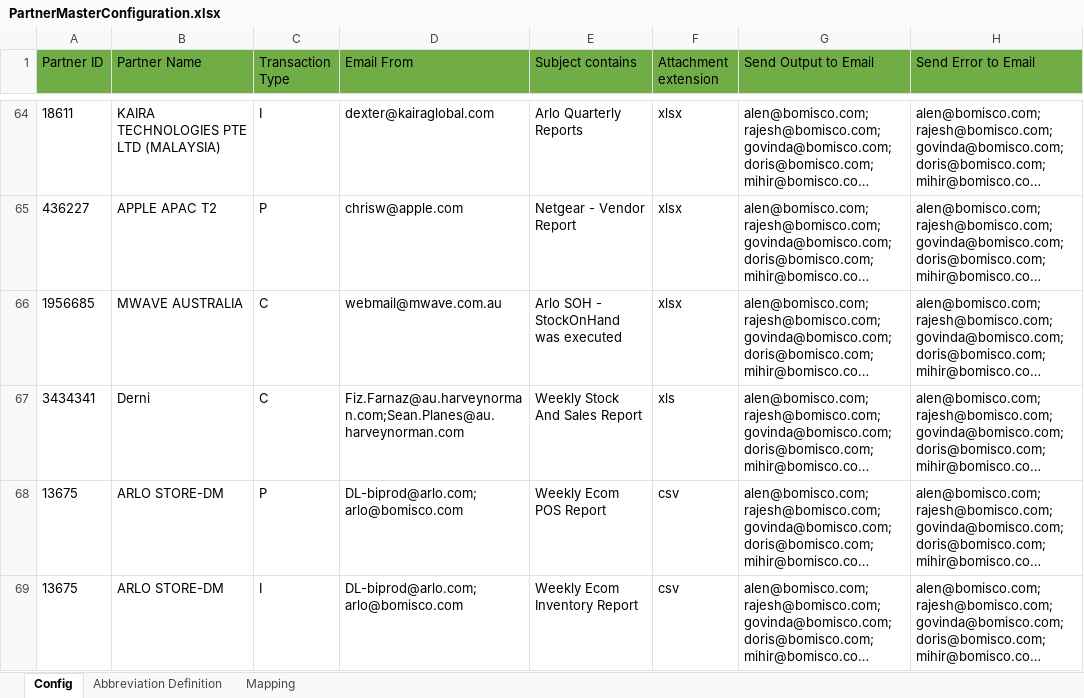
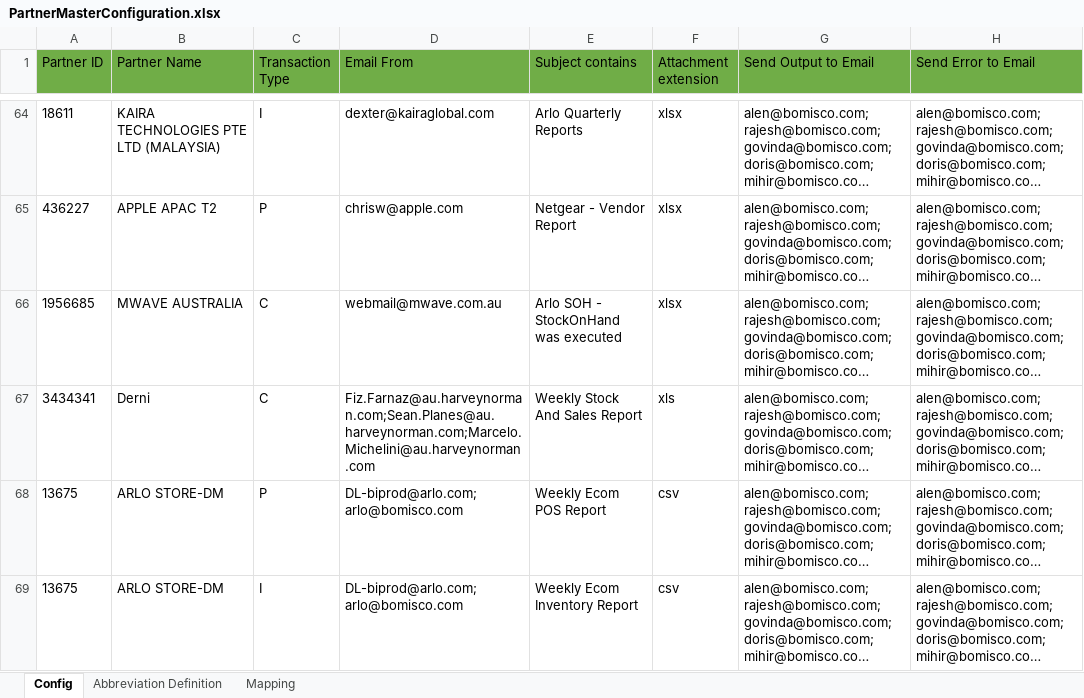
Before and after one commit to alernkn247/PartnerConfiguration, an Excel workbook: PartnerMasterConfiguration.xlsx, sheet Config, drawn as a sheet; only a part is shown, gaps mark what is left out; long unchanged cells end in …; values as stored, in another font and other column widths than the file's, no borders; conditional formats not drawn; the diff names each change by its address in the sheet, - before the commit and + after, or states it on an @@ line.

```diff
--- a/PartnerMasterConfiguration.xlsx (sheet Config)
+++ b/PartnerMasterConfiguration.xlsx (sheet Config)
-D67 (Email From): Fiz.Farnaz@au.harveynorman.com;Sean.Planes@au.harveynorman.com
+D67 (Email From): Fiz.Farnaz@au.harveynorman.com;Sean.Planes@au.harveynorman.com;Marcelo.Michelini@au.harveynorman.com
```
